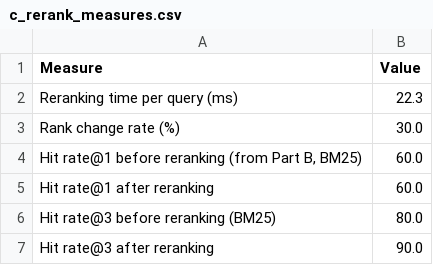
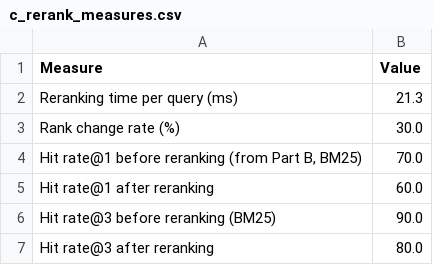
Before and after one commit to TilakMtech/Assignment2B, a CSV file: outputs/results/c_rerank_measures.csv, drawn as a sheet.

```diff
--- a/outputs/results/c_rerank_measures.csv
+++ b/outputs/results/c_rerank_measures.csv
@@ -1,7 +1,7 @@
 Measure,Value
-Reranking time per query (ms),22.3
+Reranking time per query (ms),21.3
 Rank change rate (%),30.0
-"Hit rate@1 before reranking (from Part B, BM25)",60.0
+"Hit rate@1 before reranking (from Part B, BM25)",70.0
 Hit rate@1 after reranking,60.0
-Hit rate@3 before reranking (BM25),80.0
-Hit rate@3 after reranking,90.0
+Hit rate@3 before reranking (BM25),90.0
+Hit rate@3 after reranking,80.0
```
Also changed, not shown: outputs/results/a2_chunk_sizes.csv, outputs/results/c_rerank_comparison.csv, 20 other files.
